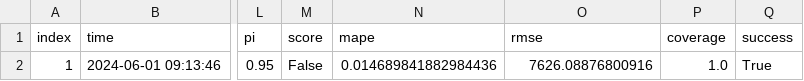
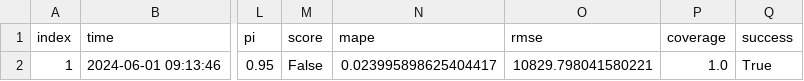
Before and after one commit to RamiKrispin/eia-poc, a CSV file: data/fc48_metadata.csv, drawn as a sheet; only a part is shown, gaps mark what is left out; the diff names each change by its address in the sheet, - before the commit and + after, or states it on an @@ line.

```diff
--- a/data/fc48_metadata.csv
+++ b/data/fc48_metadata.csv
-N2 (mape): 0.014689841882984436
+N2 (mape): 0.023995898625404417
-O2 (rmse): 7626.08876800916
+O2 (rmse): 10829.798041580221
```
Also changed, not shown: data/us48_metadata.csv, 2 other files.
